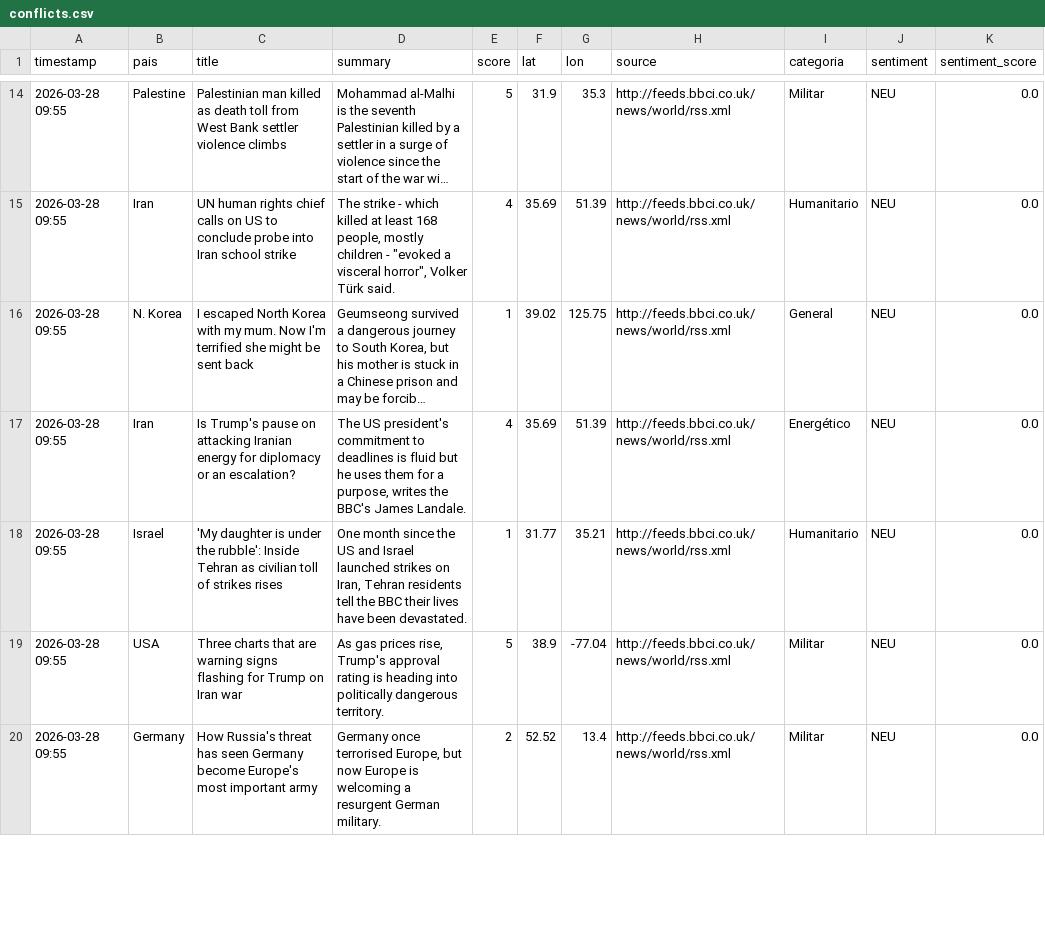
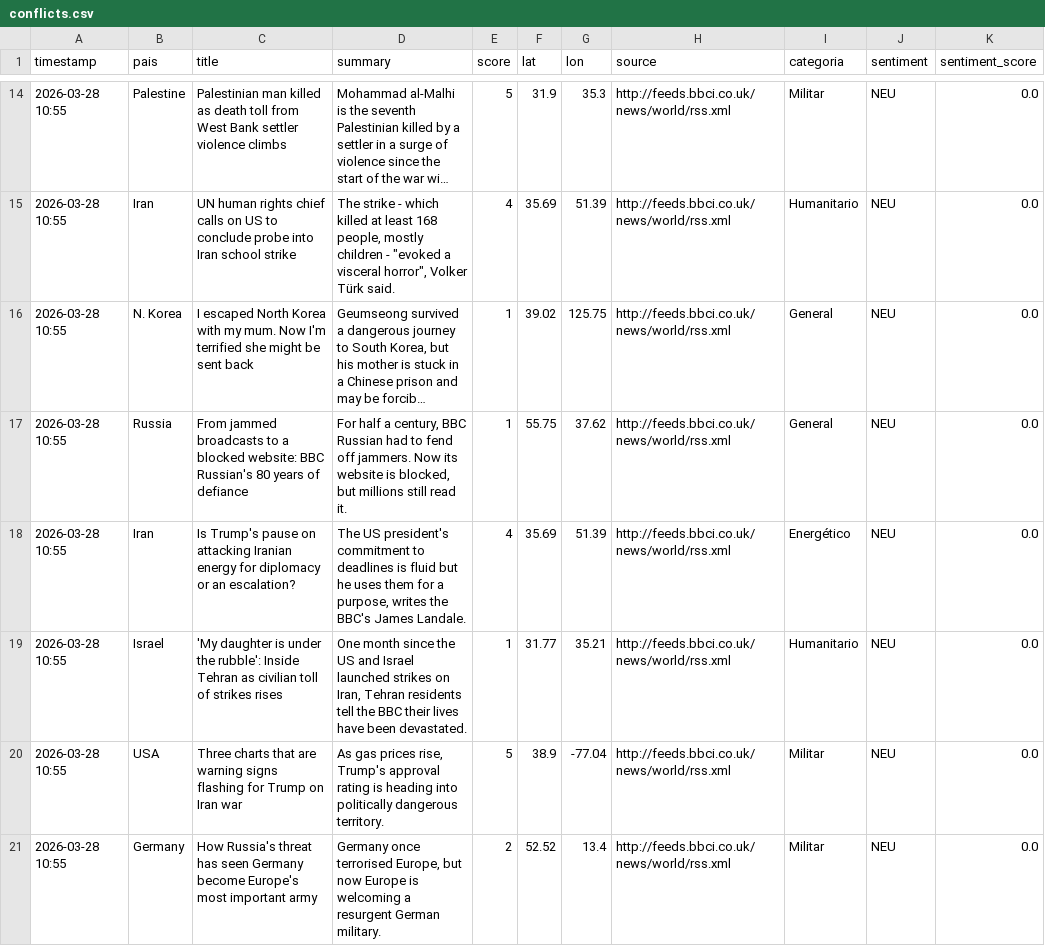
Before and after one commit to mcasrom/sieg-conflicts, a CSV file: data/processed/conflicts.csv, drawn as a sheet; only a part is shown, gaps mark what is left out; long unchanged cells end in …; addresses are those after the commit; the diff covers the shown part only; the diff names each change by its address in the sheet, - before the commit and + after, or states it on an @@ line.

Commit message:
pipeline: datos 2026-03-28 10:55

```diff
--- a/data/processed/conflicts.csv
+++ b/data/processed/conflicts.csv
-A14:A16 (timestamp): 2026-03-28 09:55
+A14:A16 (timestamp): 2026-03-28 10:55
+row 17: 2026-03-28 10:55 | Russia | From jammed broadcasts to a blocked website: BBC Russian's 80 years of defiance | For half a century, BBC Russian had to fend off jammers. Now its website is blocked, but millions still read it. | 1 | 55.75 | 37.62 | http://feeds.bbci.co.uk/news/world/rss.xml | General | NEU | 0.0
-A18:A21 (timestamp): 2026-03-28 09:55
+A18:A21 (timestamp): 2026-03-28 10:55
```
Also changed, not shown: 4 added rows, 6 removed rows and 46 edited cells elsewhere in this file.
